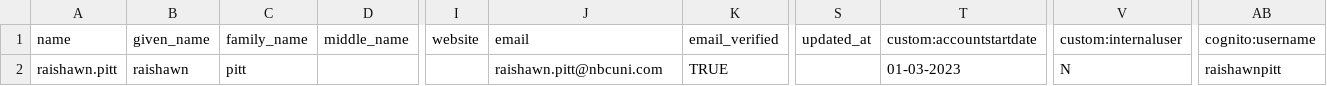
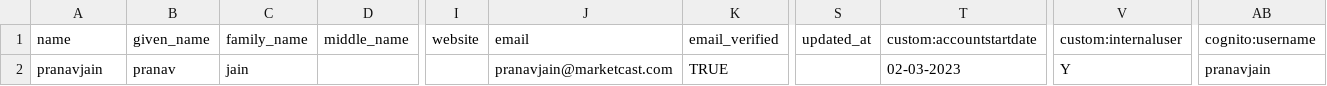
Before and after one commit to girishsv1314/marketcast, a CSV file: headers.csv, drawn as a sheet; only a part is shown, gaps mark what is left out; the diff names each change by its address in the sheet, - before the commit and + after, or states it on an @@ line.

Commit message:
Add files via upload

```diff
--- a/headers.csv
+++ b/headers.csv
-A2: raishawn.pitt
+A2: pranavjain
-B2: raishawn
+B2: pranav
-C2: pitt
+C2: jain
-J2: raishawn.pitt@nbcuni.com
+J2: pranavjain@marketcast.com
-T2: 01-03-2023
+T2: 02-03-2023
-V2: N
+V2: Y
-AB2: raishawnpitt
+AB2: pranavjain
```
